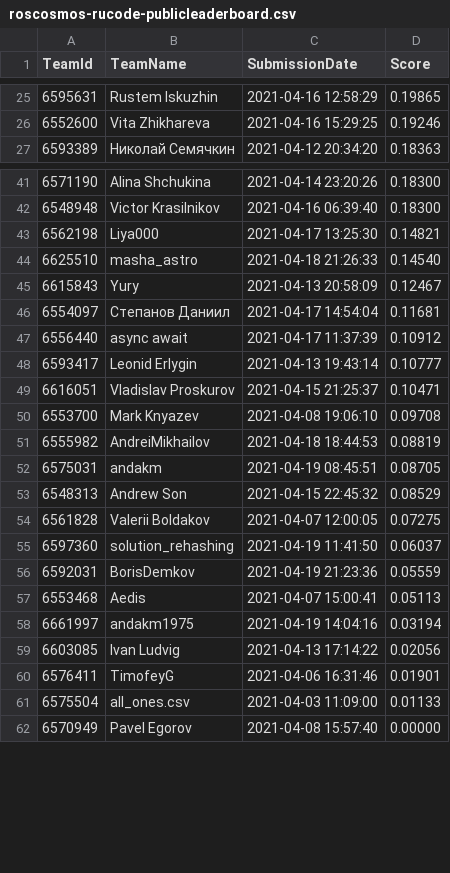
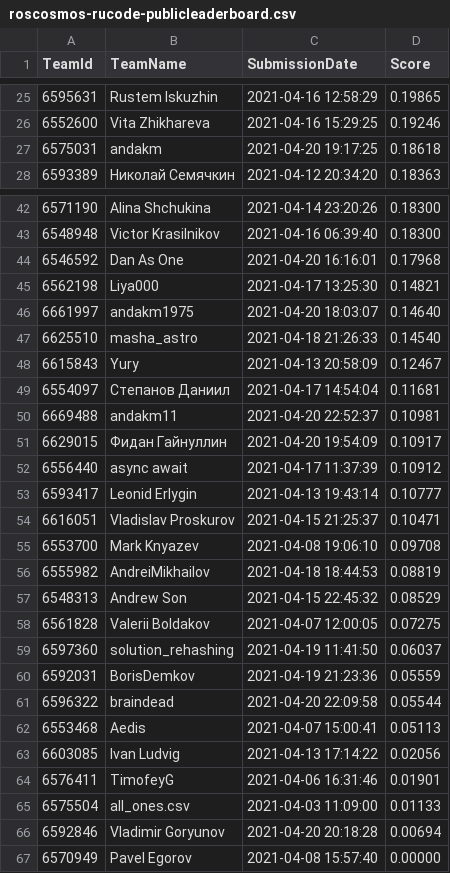
Before and after one commit to as2x2is4/roscosmos-rucode, a CSV file: roscosmos-rucode-publicleaderboard.csv, drawn as a sheet; only a part is shown, gaps mark what is left out; the diff covers the shown part only.

Commit message:
031 gdal sub 014 scored 0.28982

```diff
--- a/roscosmos-rucode-publicleaderboard.csv
+++ b/roscosmos-rucode-publicleaderboard.csv
@@ -26,2 +26,3 @@
 6552600,"Vita Zhikhareva","2021-04-16 15:29:25",0.19246
+6575031,andakm,"2021-04-20 19:17:25",0.18618
 6593389,"Николай Семячкин","2021-04-12 20:34:20",0.18363
@@ -42,3 +43,5 @@
 6548948,"Victor Krasilnikov","2021-04-16 06:39:40",0.18300
+6546592,"Dan As One","2021-04-20 16:16:01",0.17968
 6562198,Liya000,"2021-04-17 13:25:30",0.14821
+6661997,andakm1975,"2021-04-20 18:03:07",0.14640
 6625510,masha_astro,"2021-04-18 21:26:33",0.14540
@@ -46,2 +49,4 @@
 6554097,"Степанов Даниил","2021-04-17 14:54:04",0.11681
+6669488,andakm11,"2021-04-20 22:52:37",0.10981
+6629015,"Фидан Гайнуллин","2021-04-20 19:54:09",0.10917
 6556440,"async await","2021-04-17 11:37:39",0.10912
@@ -51,3 +56,2 @@
 6555982,AndreiMikhailov,"2021-04-18 18:44:53",0.08819
-6575031,andakm,"2021-04-19 08:45:51",0.08705
 6548313,"Andrew Son","2021-04-15 22:45:32",0.08529
@@ -56,4 +60,4 @@
 6592031,BorisDemkov,"2021-04-19 21:23:36",0.05559
+6596322,braindead,"2021-04-20 22:09:58",0.05544
 6553468,Aedis,"2021-04-07 15:00:41",0.05113
-6661997,andakm1975,"2021-04-19 14:04:16",0.03194
 6603085,"Ivan Ludvig","2021-04-13 17:14:22",0.02056
@@ -61,2 +65,3 @@
 6575504,all_ones.csv,"2021-04-03 11:09:00",0.01133
+6592846,"Vladimir Goryunov","2021-04-20 20:18:28",0.00694
 6570949,"Pavel Egorov","2021-04-08 15:57:40",0.00000
```
Also changed, not shown: 1 added row, 1 removed row and 6 edited cells elsewhere in this file, 1 other file.
